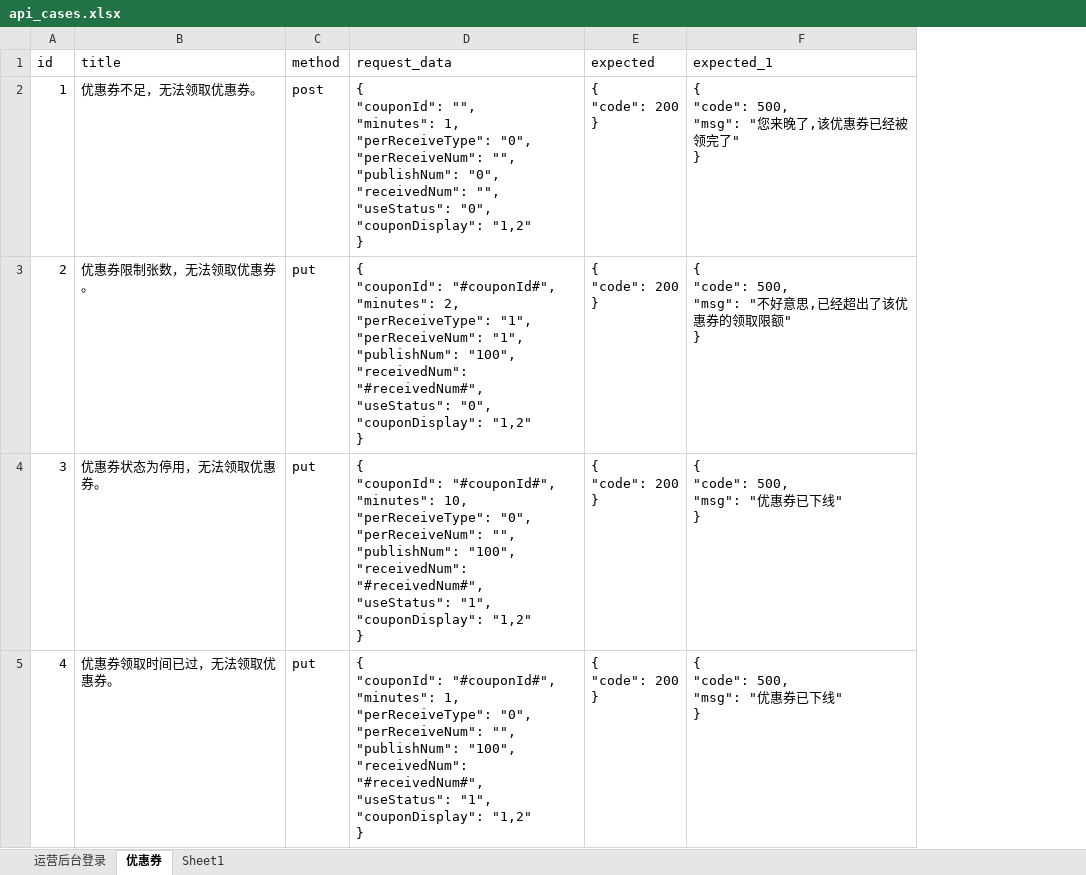
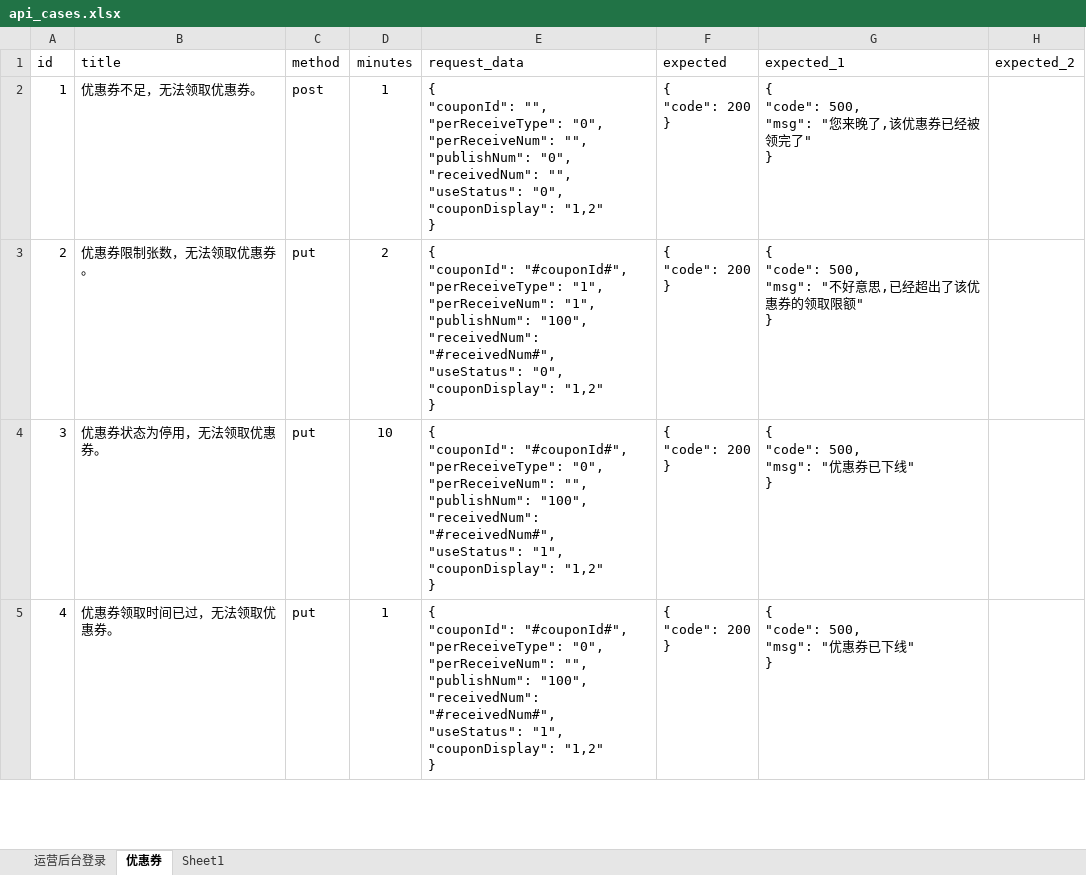
Before and after one commit to yebenxiaozhang/wxzy, an Excel workbook: TestDatas/api_cases.xlsx, sheet 优惠券, drawn as a sheet; only a part is shown; values as stored, in another font and other column widths than the file's, no borders; addresses are those after the commit; ↵ is a line break in a cell; the diff covers the shown part only; the diff names each change by its address in the sheet, - before the commit and + after, or states it on an @@ line.

```diff
--- a/TestDatas/api_cases.xlsx (sheet 优惠券)
+++ b/TestDatas/api_cases.xlsx (sheet 优惠券)
+column D (minutes), rows 2-5: 1 | 2 | 10 | 1
+column H (expected_2), empty
-E2 (request_data): …"couponId": "", ↵ "minutes": 1, ↵ "perReceiveType": "0",…
+E2 (request_data): …"couponId": "", ↵ "perReceiveType": "0",…
-E3 (request_data): …"couponId": "#couponId#", ↵ "minutes": 2, ↵ "perReceiveType": "1",…
+E3 (request_data): …"couponId": "#couponId#", ↵ "perReceiveType": "1",…
-E4 (request_data): …"couponId": "#couponId#", ↵ "minutes": 10, ↵ "perReceiveType": "0",…
+E4 (request_data): …"couponId": "#couponId#", ↵ "perReceiveType": "0",…
-E5 (request_data): …"couponId": "#couponId#", ↵ "minutes": 1, ↵ "perReceiveType": "0",…
+E5 (request_data): …"couponId": "#couponId#", ↵ "perReceiveType": "0",…
```
Also changed, not shown: 6 edited cells elsewhere in this sheet, 1 other file.
